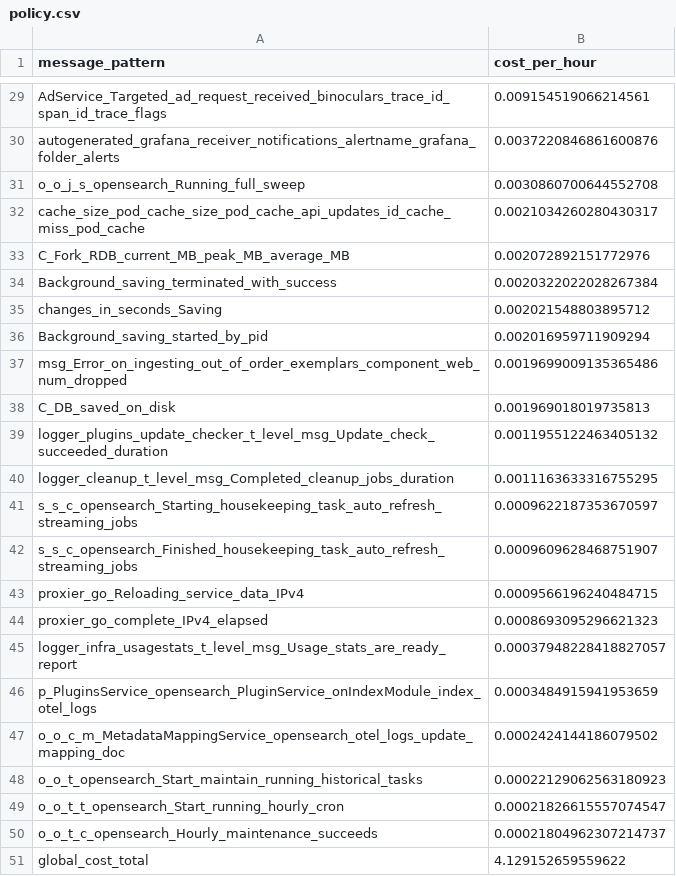
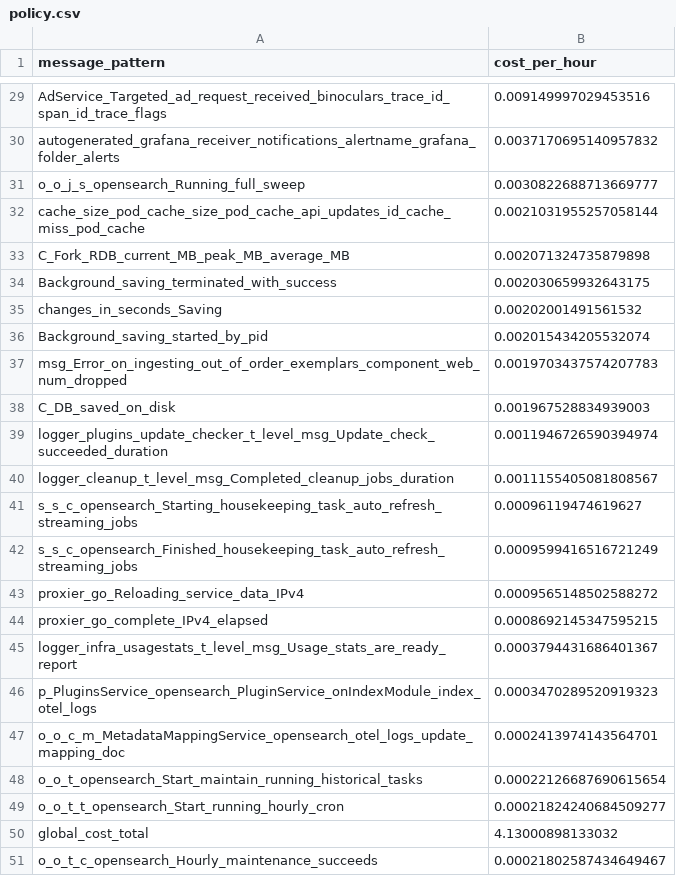
Before and after one commit to log-10x/gitops-demo, a CSV file: lookups/policy.csv, drawn as a sheet; only a part is shown, gaps mark what is left out; removed rows and columns are numbered as before the commit, all else as after; the diff covers the shown part only; the diff names each change by its address in the sheet, - before the commit and + after, or states it on an @@ line.

```diff
--- a/lookups/policy.csv
+++ b/lookups/policy.csv
-B29 (cost_per_hour): 0.009154519066214561
+B29 (cost_per_hour): 0.009149997029453516
-B30 (cost_per_hour): 0.0037220846861600876
+B30 (cost_per_hour): 0.0037170695140957832
-B31 (cost_per_hour): 0.0030860700644552708
+B31 (cost_per_hour): 0.0030822688713669777
-B32 (cost_per_hour): 0.0021034260280430317
+B32 (cost_per_hour): 0.0021031955257058144
-B33 (cost_per_hour): 0.002072892151772976
+B33 (cost_per_hour): 0.002071324735879898
-B34 (cost_per_hour): 0.0020322022028267384
+B34 (cost_per_hour): 0.002030659932643175
-B35 (cost_per_hour): 0.002021548803895712
+B35 (cost_per_hour): 0.00202001491561532
-B36 (cost_per_hour): 0.002016959711909294
+B36 (cost_per_hour): 0.002015434205532074
-B37 (cost_per_hour): 0.0019699009135365486
+B37 (cost_per_hour): 0.0019703437574207783
-B38 (cost_per_hour): 0.001969018019735813
+B38 (cost_per_hour): 0.001967528834939003
-B39 (cost_per_hour): 0.0011955122463405132
+B39 (cost_per_hour): 0.0011946726590394974
-B40 (cost_per_hour): 0.0011163633316755295
+B40 (cost_per_hour): 0.0011155405081808567
-B41 (cost_per_hour): 0.0009622187353670597
+B41 (cost_per_hour): 0.00096119474619627
-B42 (cost_per_hour): 0.0009609628468751907
+B42 (cost_per_hour): 0.0009599416516721249
-B43 (cost_per_hour): 0.0009566196240484715
+B43 (cost_per_hour): 0.0009565148502588272
-B44 (cost_per_hour): 0.0008693095296621323
+B44 (cost_per_hour): 0.0008692145347595215
-B45 (cost_per_hour): 0.00037948228418827057
+B45 (cost_per_hour): 0.0003794431686401367
-B46 (cost_per_hour): 0.0003484915941953659
+B46 (cost_per_hour): 0.0003470289520919323
-B47 (cost_per_hour): 0.0002424144186079502
+B47 (cost_per_hour): 0.0002413974143564701
-B48 (cost_per_hour): 0.00022129062563180923
+B48 (cost_per_hour): 0.00022126687690615654
-B49 (cost_per_hour): 0.00021826615557074547
+B49 (cost_per_hour): 0.00021824240684509277
-row 50: o_o_t_c_opensearch_Hourly_maintenance_succeeds | 0.00021804962307214737
-B50 (cost_per_hour): 4.129152659559622
+B50 (cost_per_hour): 4.13000898133032
+row 51: o_o_t_c_opensearch_Hourly_maintenance_succeeds | 0.00021802587434649467
```
Also changed, not shown: 1 added row, 1 removed row and 26 edited cells elsewhere in this file.
